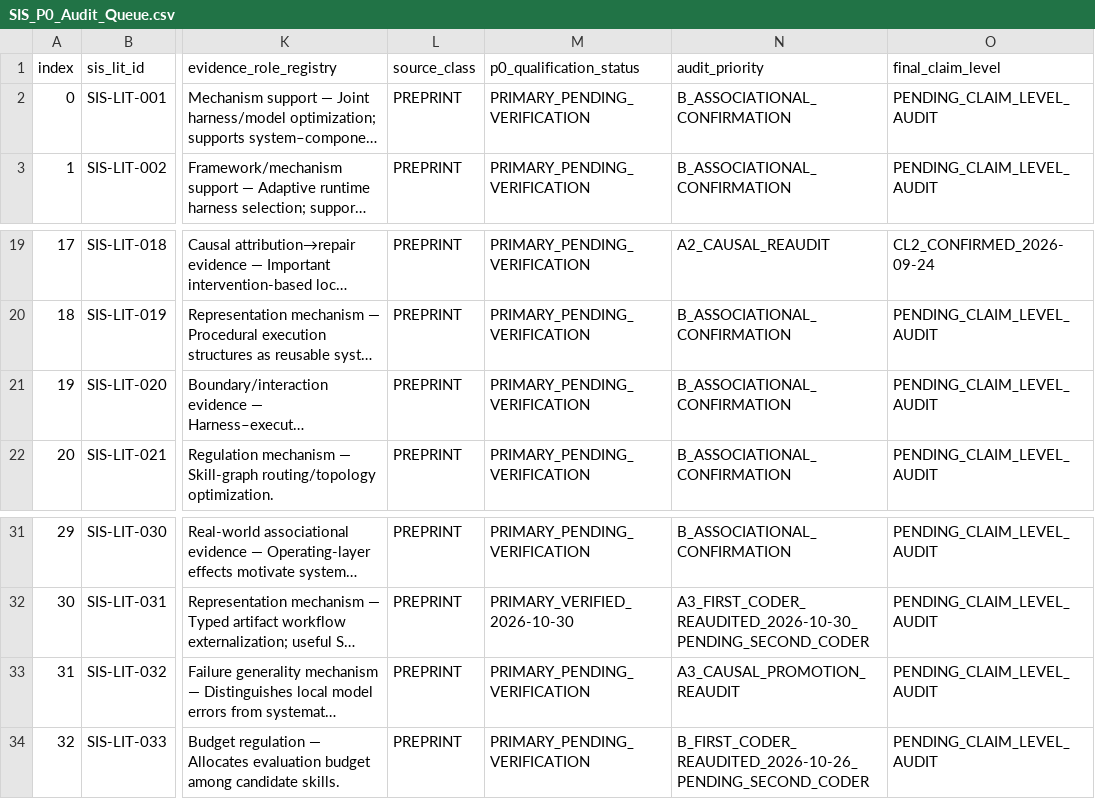
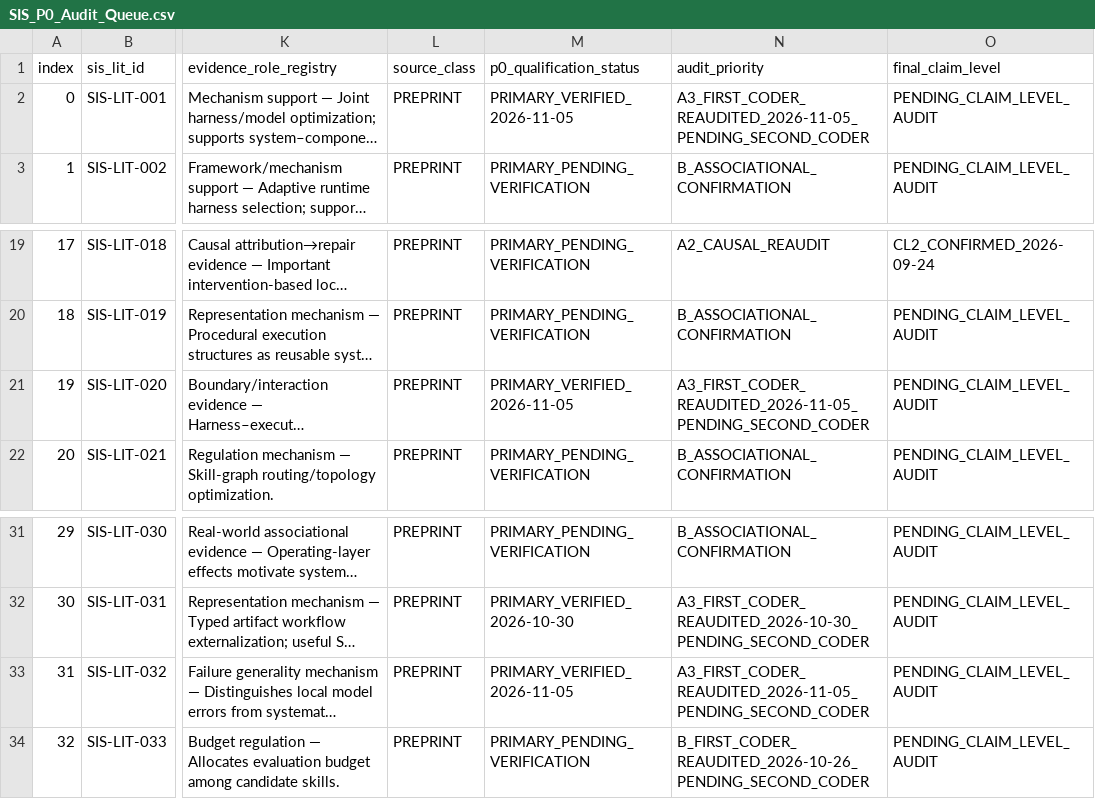
Before and after one commit to gitzhangcd/SIS-Main, a CSV file: literature/evidence-map/SIS_P0_Audit_Queue.csv, drawn as a sheet; only a part is shown, gaps mark what is left out; long unchanged cells end in …; the diff names each change by its address in the sheet, - before the commit and + after, or states it on an @@ line.

Commit message:
literature: SIS 2026-11-05 advance three P0 first-coder audits

```diff
--- a/literature/evidence-map/SIS_P0_Audit_Queue.csv
+++ b/literature/evidence-map/SIS_P0_Audit_Queue.csv
-M2 (p0_qualification_status): PRIMARY_PENDING_VERIFICATION
+M2 (p0_qualification_status): PRIMARY_VERIFIED_2026-11-05
-N2 (audit_priority): B_ASSOCIATIONAL_CONFIRMATION
+N2 (audit_priority): A3_FIRST_CODER_REAUDITED_2026-11-05_PENDING_SECOND_CODER
-M21 (p0_qualification_status): PRIMARY_PENDING_VERIFICATION
+M21 (p0_qualification_status): PRIMARY_VERIFIED_2026-11-05
-N21 (audit_priority): B_ASSOCIATIONAL_CONFIRMATION
+N21 (audit_priority): A3_FIRST_CODER_REAUDITED_2026-11-05_PENDING_SECOND_CODER
-M33 (p0_qualification_status): PRIMARY_PENDING_VERIFICATION
+M33 (p0_qualification_status): PRIMARY_VERIFIED_2026-11-05
-N33 (audit_priority): A3_CAUSAL_PROMOTION_REAUDIT
+N33 (audit_priority): A3_FIRST_CODER_REAUDITED_2026-11-05_PENDING_SECOND_CODER
```
